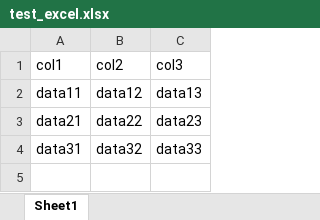
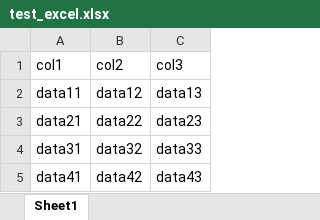
Before and after one commit to Prashantguptanz/test_csv, an Excel workbook: test_excel.xlsx, sheet Sheet1, drawn as a sheet; values as stored, in another font and other column widths than the file's, no borders; the diff names each change by its address in the sheet, - before the commit and + after, or states it on an @@ line.

```diff
--- a/test_excel.xlsx (sheet Sheet1)
+++ b/test_excel.xlsx (sheet Sheet1)
+row 5: data41 | data42 | data43
```
Also changed, not shown: 2 other files.
